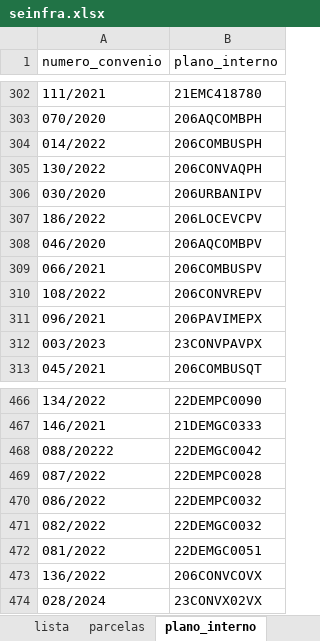
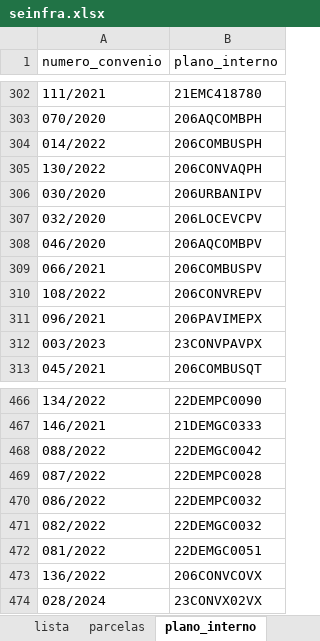
Before and after one commit to albertlreis/convenios-api, an Excel workbook: docs/seinfra.xlsx, sheet plano_interno, drawn as a sheet; only a part is shown, gaps mark what is left out; values as stored, in another font and other column widths than the file's, no borders; table styles not drawn; the diff names each change by its address in the sheet, - before the commit and + after, or states it on an @@ line.

```diff
--- a/docs/seinfra.xlsx (sheet plano_interno)
+++ b/docs/seinfra.xlsx (sheet plano_interno)
-A307 (numero_convenio): 186/2022
+A307 (numero_convenio): 032/2020
-A468 (numero_convenio): 088/20222
+A468 (numero_convenio): 088/2022
```
Also changed, not shown: sheet parcelas, sheet lista, docs/seduc.xlsx, docs/seop.xlsx, 2 other files.
